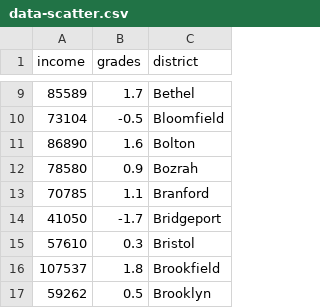
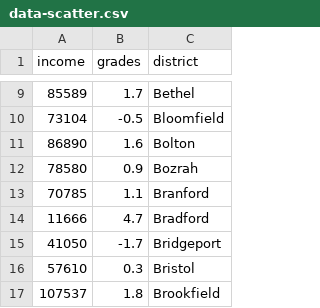
Before and after one commit to theggray11/highcharts-scatter-csv, a CSV file: data-scatter.csv, drawn as a sheet; only a part is shown, gaps mark what is left out; the shorter side is filled out with more unchanged rows; the diff names each change by its address in the sheet, - before the commit and + after, or states it on an @@ line.

Commit message:
Update data-scatter.csv

```diff
--- a/data-scatter.csv
+++ b/data-scatter.csv
+row 14: 11666 | 4.7 | Bradford
```
